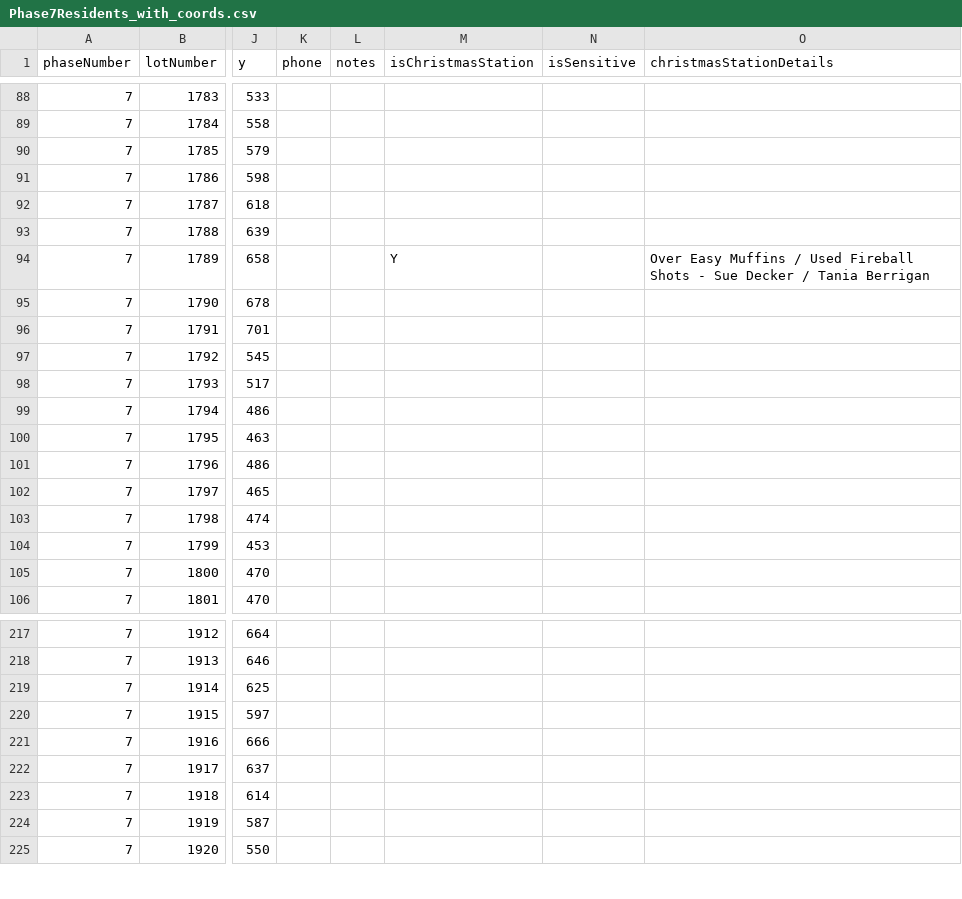
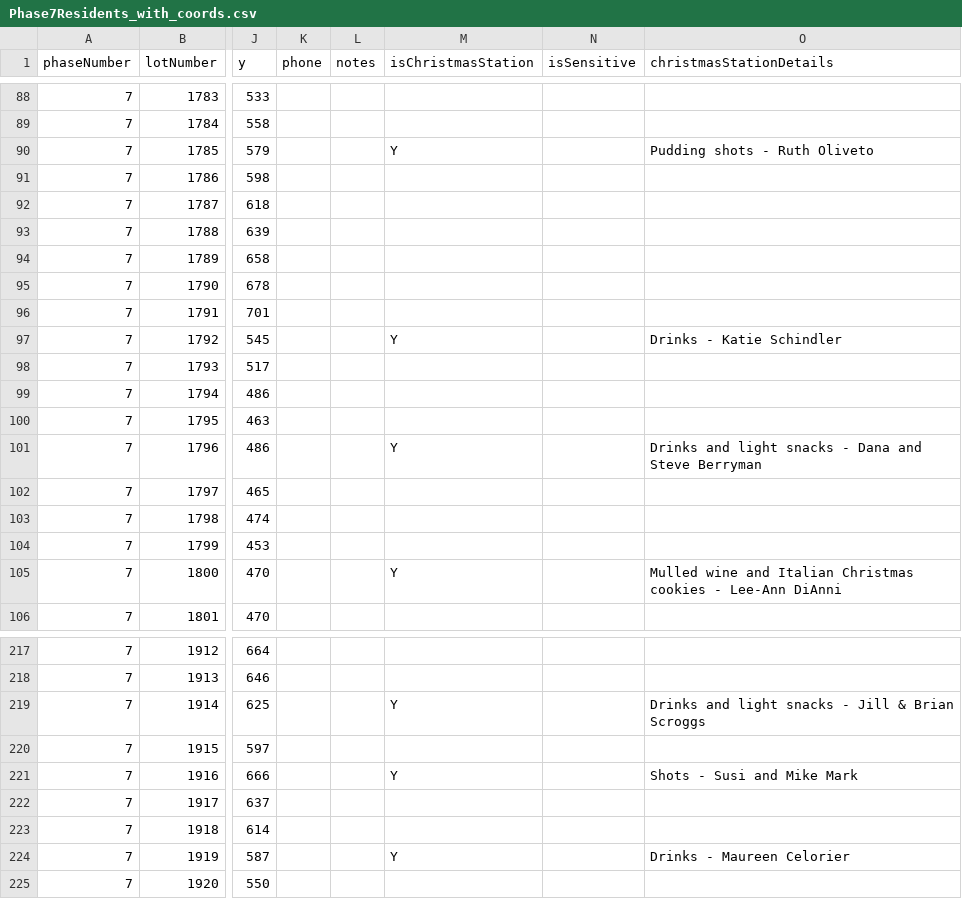
Before and after one commit to chuckrushphase7/Phase7Data, a CSV file: Phase7Residents_with_coords.csv, drawn as a sheet; only a part is shown, gaps mark what is left out; the diff covers the shown part only; the diff names each change by its address in the sheet, - before the commit and + after, or states it on an @@ line.

```diff
--- a/Phase7Residents_with_coords.csv
+++ b/Phase7Residents_with_coords.csv
-M90 (isChristmasStation): (empty)
+M90 (isChristmasStation): Y
-O90 (christmasStationDetails): (empty)
+O90 (christmasStationDetails): Pudding shots - Ruth Oliveto
-M94 (isChristmasStation): Y
+M94 (isChristmasStation): (empty)
-O94 (christmasStationDetails): Over Easy Muffins / Used Fireball Shots - Sue Decker / Tania Berrigan
+O94 (christmasStationDetails): (empty)
-M97 (isChristmasStation): (empty)
+M97 (isChristmasStation): Y
-O97 (christmasStationDetails): (empty)
+O97 (christmasStationDetails): Drinks - Katie Schindler
-M101 (isChristmasStation): (empty)
+M101 (isChristmasStation): Y
-O101 (christmasStationDetails): (empty)
+O101 (christmasStationDetails): Drinks and light snacks - Dana and Steve Berryman
-M105 (isChristmasStation): (empty)
+M105 (isChristmasStation): Y
-O105 (christmasStationDetails): (empty)
+O105 (christmasStationDetails): Mulled wine and Italian Christmas cookies - Lee-Ann DiAnni
-M219 (isChristmasStation): (empty)
+M219 (isChristmasStation): Y
-O219 (christmasStationDetails): (empty)
+O219 (christmasStationDetails): Drinks and light snacks - Jill & Brian Scroggs
-M221 (isChristmasStation): (empty)
+M221 (isChristmasStation): Y
-O221 (christmasStationDetails): (empty)
+O221 (christmasStationDetails): Shots - Susi and Mike Mark
-M224 (isChristmasStation): (empty)
+M224 (isChristmasStation): Y
-O224 (christmasStationDetails): (empty)
+O224 (christmasStationDetails): Drinks - Maureen Celorier
```
Also changed, not shown: 86 edited cells elsewhere in this file, 11 other files.
